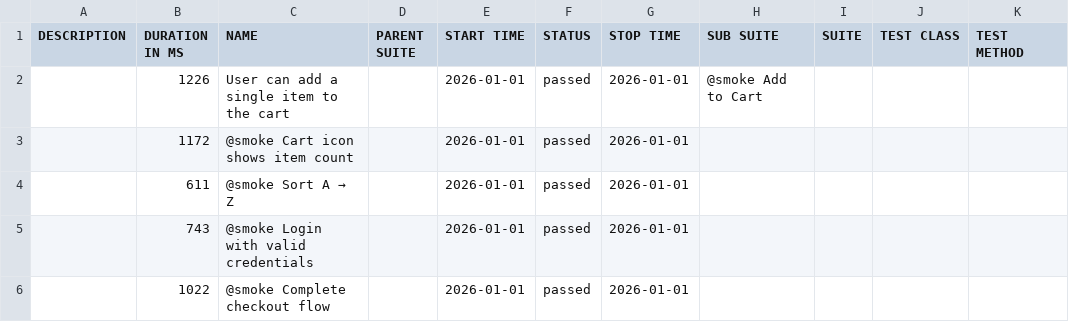
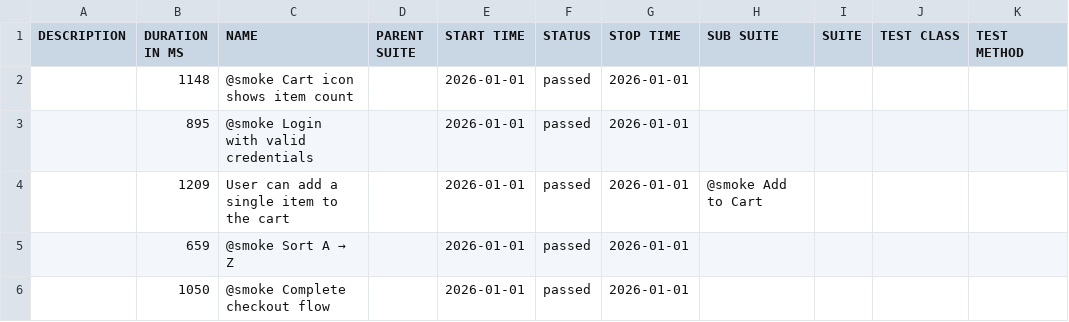
Before and after one commit to kirstyaameredith/playwright-saucedemo-tests, a CSV file: smoke/data/suites.csv, drawn as a sheet.

```diff
--- a/smoke/data/suites.csv
+++ b/smoke/data/suites.csv
@@ -1,6 +1,6 @@
 "DESCRIPTION","DURATION IN MS","NAME","PARENT SUITE","START TIME","STATUS","STOP TIME","SUB SUITE","SUITE","TEST CLASS","TEST METHOD"
-"","1226","User can add a single item to the cart","","2026-01-01","passed","2026-01-01","@smoke Add to Cart","","",""
-"","1172","@smoke Cart icon shows item count","","2026-01-01","passed","2026-01-01","","","",""
-"","611","@smoke Sort A → Z","","2026-01-01","passed","2026-01-01","","","",""
-"","743","@smoke Login with valid credentials","","2026-01-01","passed","2026-01-01","","","",""
-"","1022","@smoke Complete checkout flow","","2026-01-01","passed","2026-01-01","","","",""
+"","1148","@smoke Cart icon shows item count","","2026-01-01","passed","2026-01-01","","","",""
+"","895","@smoke Login with valid credentials","","2026-01-01","passed","2026-01-01","","","",""
+"","1209","User can add a single item to the cart","","2026-01-01","passed","2026-01-01","@smoke Add to Cart","","",""
+"","659","@smoke Sort A → Z","","2026-01-01","passed","2026-01-01","","","",""
+"","1050","@smoke Complete checkout flow","","2026-01-01","passed","2026-01-01","","","",""
```
Also changed, not shown: regression/data/suites.csv, 54 other files.
